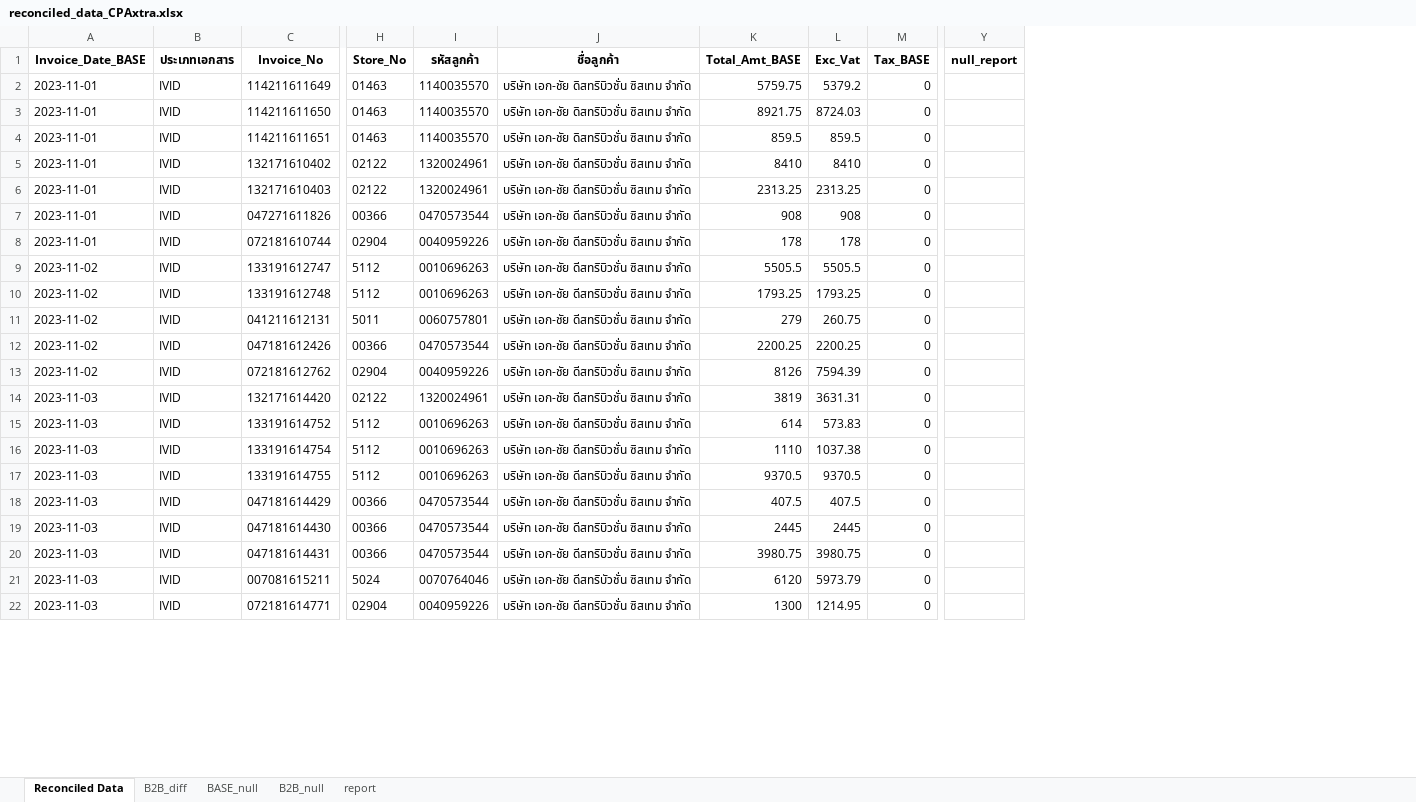
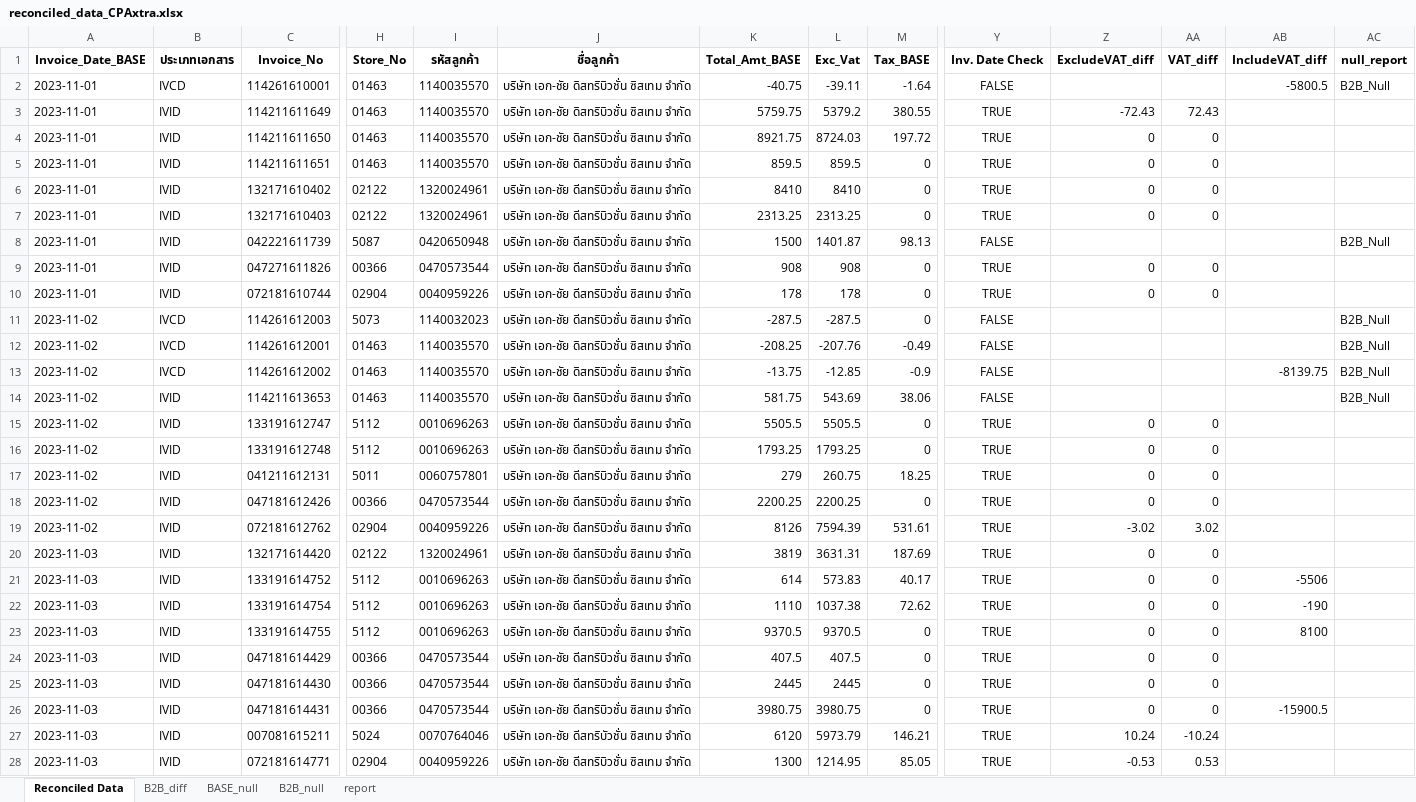
Before and after one commit to ChirawatCh/SMS-invoice-matching-phase2, an Excel workbook: outputs/reconciled_data_CPAxtra.xlsx, sheet Reconciled Data, drawn as a sheet; only a part is shown, gaps mark what is left out; values as stored, in another font and other column widths than the file's, no borders; addresses are those after the commit; rows hold the shown columns only; the diff covers the shown part only; the diff names each change by its address in the sheet, - before the commit and + after, or states it on an @@ line.

```diff
--- a/outputs/reconciled_data_CPAxtra.xlsx (sheet Reconciled Data)
+++ b/outputs/reconciled_data_CPAxtra.xlsx (sheet Reconciled Data)
+column Y (Inv. Date Check), rows 3-7: all TRUE; rows 9-10: TRUE | TRUE; rows 15-28: all TRUE
+column Z (ExcludeVAT_diff), rows 3-7: -72.43 | 0 | 0 | 0 | 0; rows 9-10: 0 | 0; rows 15-28: 0 | 0 | 0 | 0 | -3.02 | 0 | 0 | 0 | 0 | 0 | 0 | 0 | 10.24 | -0.53
+column AA (VAT_diff), rows 3-7: 72.43 | 0 | 0 | 0 | 0; rows 9-10: 0 | 0; rows 15-28: 0 | 0 | 0 | 0 | 3.02 | 0 | 0 | 0 | 0 | 0 | 0 | 0 | -10.24 | 0.53
+column AB (IncludeVAT_diff), rows 21-26: -5506 | -190 | 8100 |  |  | -15900.5
+row 2: 2023-11-01 | IVCD | 114261610001 | 01463 | 1140035570 | บริษัท เอก-ชัย ดิสทริบิวชั่น ซิสเทม จำกัด | -40.75 | -39.11 | -1.64 | FALSE |  |  | -5800.5 | B2B_Null
-M3 (Tax_BASE): 0
+M3 (Tax_BASE): 380.55
-M4 (Tax_BASE): 0
+M4 (Tax_BASE): 197.72
+row 8: 2023-11-01 | IVID | 042221611739 | 5087 | 0420650948 | บริษัท เอก-ชัย ดีสทริบิวชั่น ซิสเทม จำกัด | 1500 | 1401.87 | 98.13 | FALSE |  |  |  | B2B_Null
+row 11: 2023-11-02 | IVCD | 114261612003 | 5073 | 1140032023 | บริษัท เอก-ชัย ดีสทริบิวชั่น ซิสเทม จำกัด | -287.5 | -287.5 | 0 | FALSE |  |  |  | B2B_Null
+row 12: 2023-11-02 | IVCD | 114261612001 | 01463 | 1140035570 | บริษัท เอก-ชัย ดิสทริบิวชั่น ซิสเทม จำกัด | -208.25 | -207.76 | -0.49 | FALSE |  |  |  | B2B_Null
+row 13: 2023-11-02 | IVCD | 114261612002 | 01463 | 1140035570 | บริษัท เอก-ชัย ดิสทริบิวชั่น ซิสเทม จำกัด | -13.75 | -12.85 | -0.9 | FALSE |  |  | -8139.75 | B2B_Null
+row 14: 2023-11-02 | IVID | 114211613653 | 01463 | 1140035570 | บริษัท เอก-ชัย ดิสทริบิวชั่น ซิสเทม จำกัด | 581.75 | 543.69 | 38.06 | FALSE |  |  |  | B2B_Null
-M17 (Tax_BASE): 0
+M17 (Tax_BASE): 18.25
-M19 (Tax_BASE): 0
+M19 (Tax_BASE): 531.61
-M20 (Tax_BASE): 0
+M20 (Tax_BASE): 187.69
-M21 (Tax_BASE): 0
+M21 (Tax_BASE): 40.17
-M22 (Tax_BASE): 0
+M22 (Tax_BASE): 72.62
-M27 (Tax_BASE): 0
+M27 (Tax_BASE): 146.21
-M28 (Tax_BASE): 0
+M28 (Tax_BASE): 85.05
```
Also changed, not shown: 19 added rows and 17 edited cells elsewhere in this sheet, sheet B2B_null, sheet BASE_null, sheet report, outputs/reconciled_data_CPRam.xlsx, outputs/reconciled_data_PerfectCompanion.xlsx, 8 other files.
